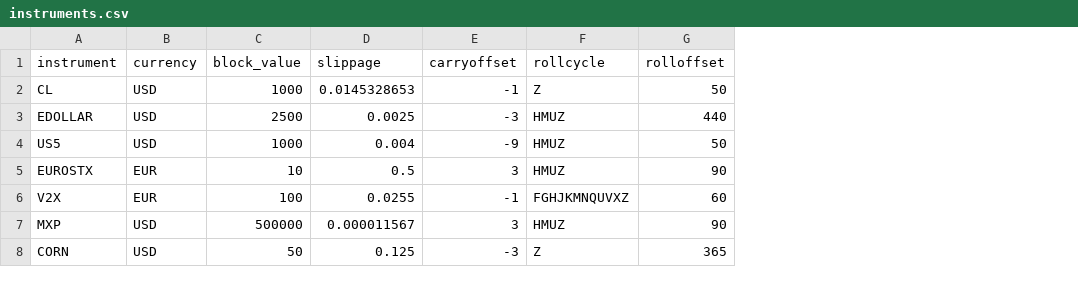
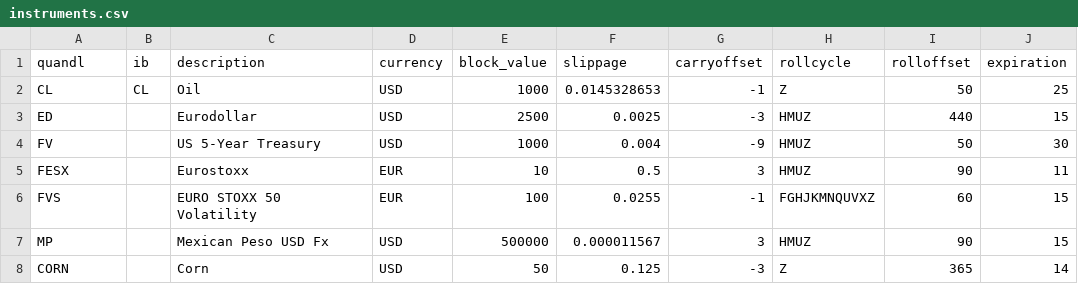
Before and after one commit to bmaher74/quant_at, a CSV file: alg/instruments.csv, drawn as a sheet; the diff names each change by its address in the sheet, - before the commit and + after, or states it on an @@ line.

```diff
--- a/alg/instruments.csv
+++ b/alg/instruments.csv
+column B (ib), row 2: CL
+column C (description), rows 2-8: Oil | Eurodollar | US 5-Year Treasury | Eurostoxx | EURO STOXX 50 Volatility | Mexican Peso USD Fx | Corn
+column J (expiration), rows 2-8: 25 | 15 | 30 | 11 | 15 | 15 | 14
-A1: instrument
+A1: quandl
-A3 (quandl): EDOLLAR
+A3 (quandl): ED
-A4 (quandl): US5
+A4 (quandl): FV
-A5 (quandl): EUROSTX
+A5 (quandl): FESX
-A6 (quandl): V2X
+A6 (quandl): FVS
-A7 (quandl): MXP
+A7 (quandl): MP
```
Also changed, not shown: 1 other file.
